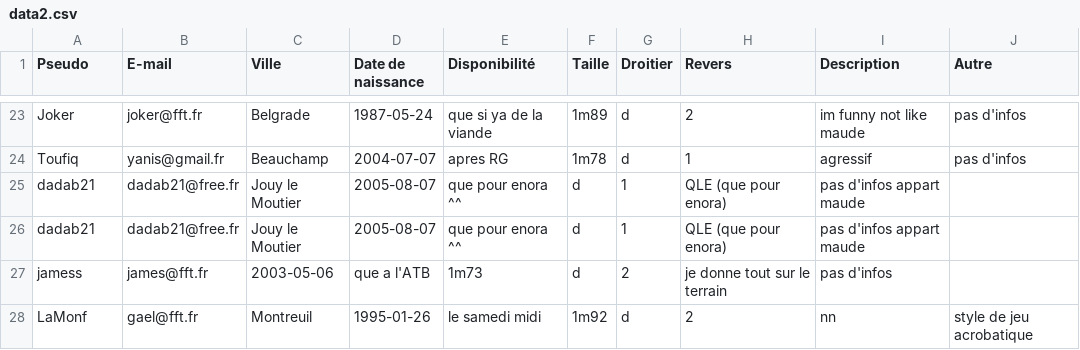
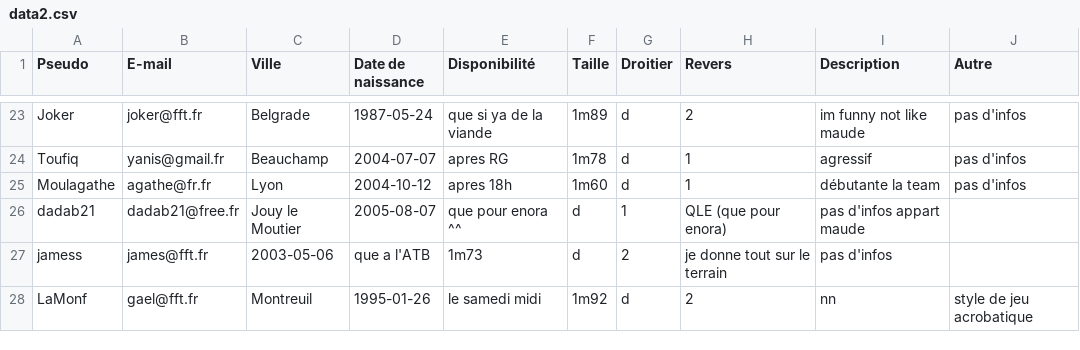
Before and after one commit to yanis92110/Cy-Crush, a CSV file: data/data2.csv, drawn as a sheet; only a part is shown, gaps mark what is left out; removed rows and columns are numbered as before the commit, all else as after; the diff names each change by its address in the sheet, - before the commit and + after, or states it on an @@ line.

Commit message:
Update data2.csv

```diff
--- a/data/data2.csv
+++ b/data/data2.csv
-row 25: dadab21 | dadab21@free.fr | Jouy le Moutier | 2005-08-07 | que pour enora ^^ | d | 1 | QLE (que pour enora) | pas d'infos appart maude
+row 25: Moulagathe | agathe@fr.fr | Lyon | 2004-10-12 | apres 18h | 1m60 | d | 1 | débutante la team | pas d'infos
```
